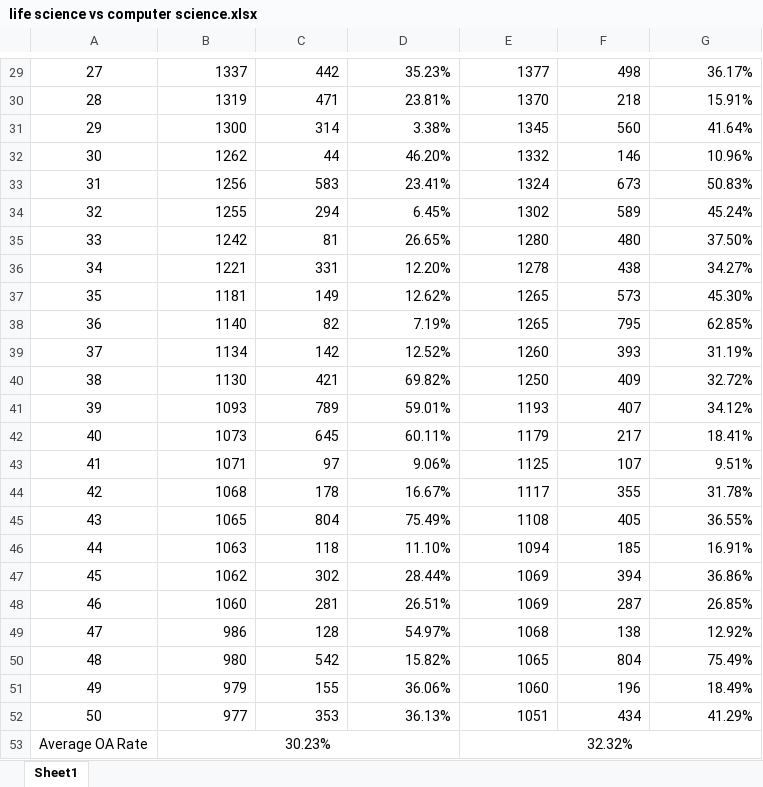
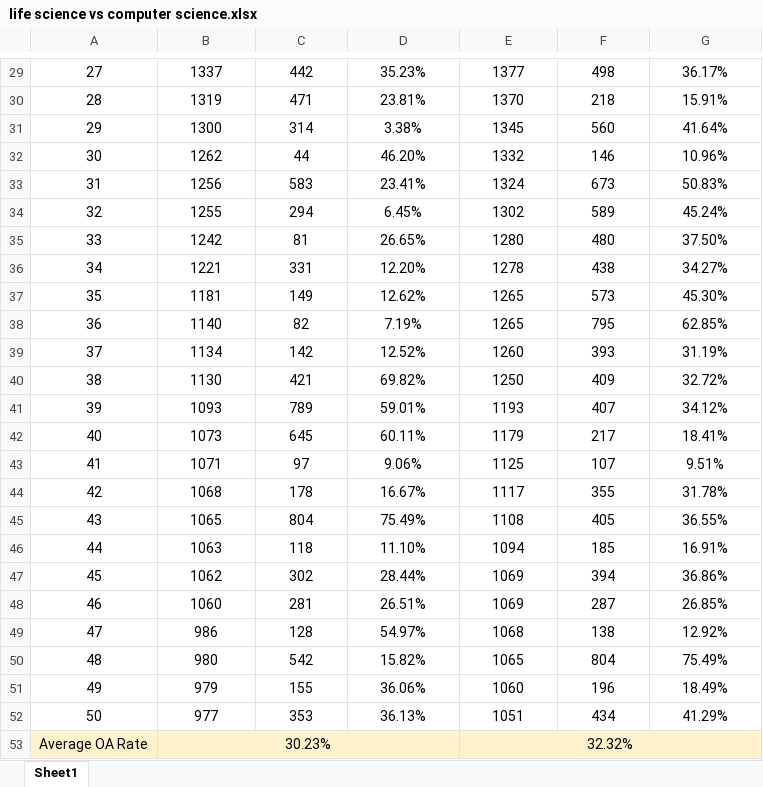
Before and after one commit to xiaoyaoziyao/msc_project, an Excel workbook: life science vs computer science.xlsx, sheet Sheet1, drawn as a sheet; only a part is shown, gaps mark what is left out; values as stored, in another font and other column widths than the file's, no borders; the diff covers the shown part only; the diff names each change by its address in the sheet, - before the commit and + after, or states it on an @@ line.

```diff
--- a/life science vs computer science.xlsx (sheet Sheet1)
+++ b/life science vs computer science.xlsx (sheet Sheet1)
-B29:G52 alignment: right
+B29:G52 alignment: center
-A53:G53 fill: none
+A53:G53 fill: #FFF2CC
```
Also changed, not shown: cell formats elsewhere in this sheet.
